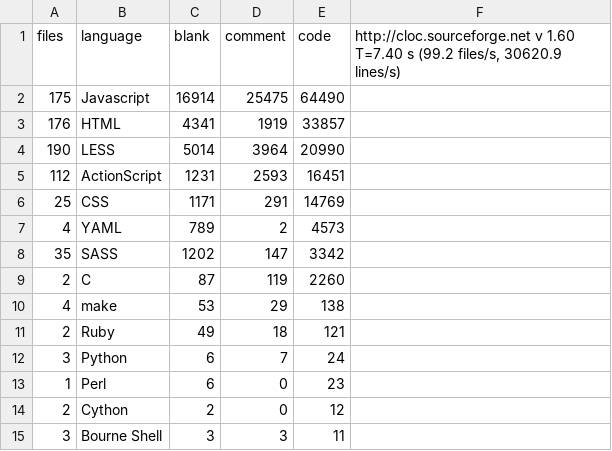
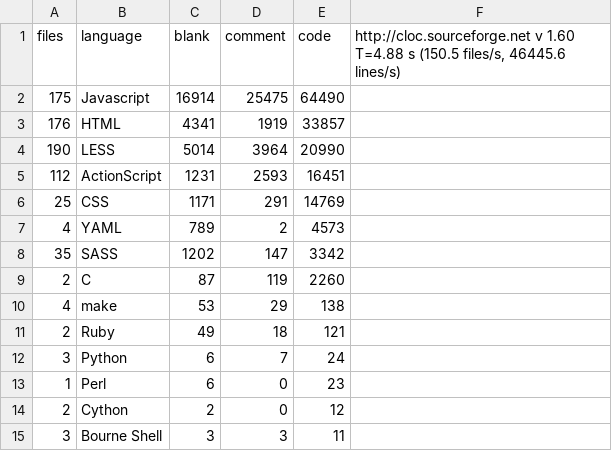
Before and after one commit to alexjstubbs/8bit.cloud-client, a CSV file: stats.csv, drawn as a sheet.

```diff
--- a/stats.csv
+++ b/stats.csv
@@ -1,2 +1,2 @@
-files,language,blank,comment,code,"http://cloc.sourceforge.net v 1.60  T=7.40 s (99.2 files/s, 30620.9 lines/s)"
+files,language,blank,comment,code,"http://cloc.sourceforge.net v 1.60  T=4.88 s (150.5 files/s, 46445.6 lines/s)"
 175,Javascript,16914,25475,64490
```
Also changed, not shown: 1 other file.
